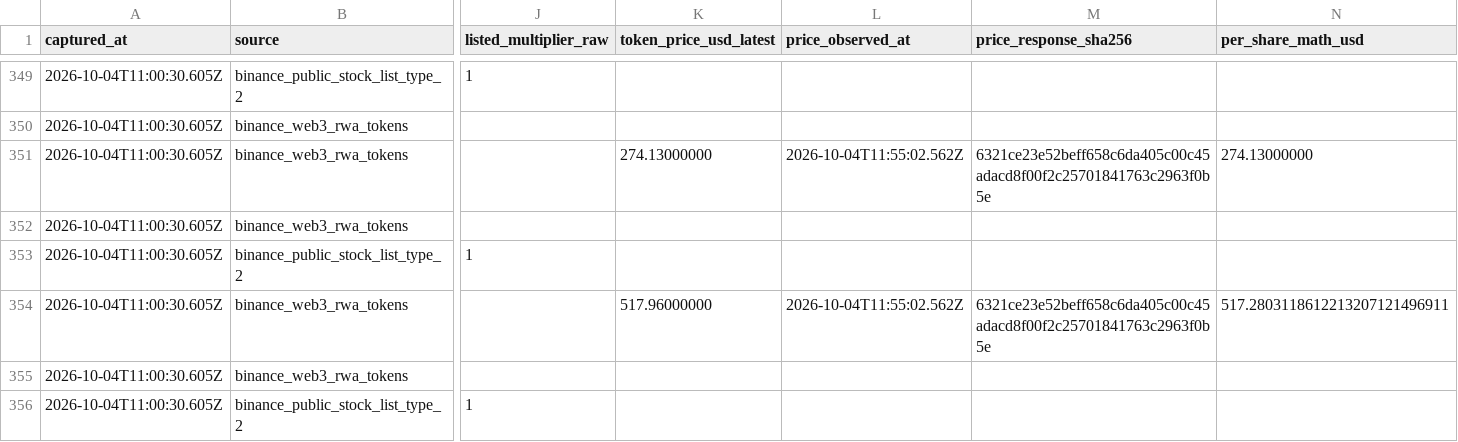
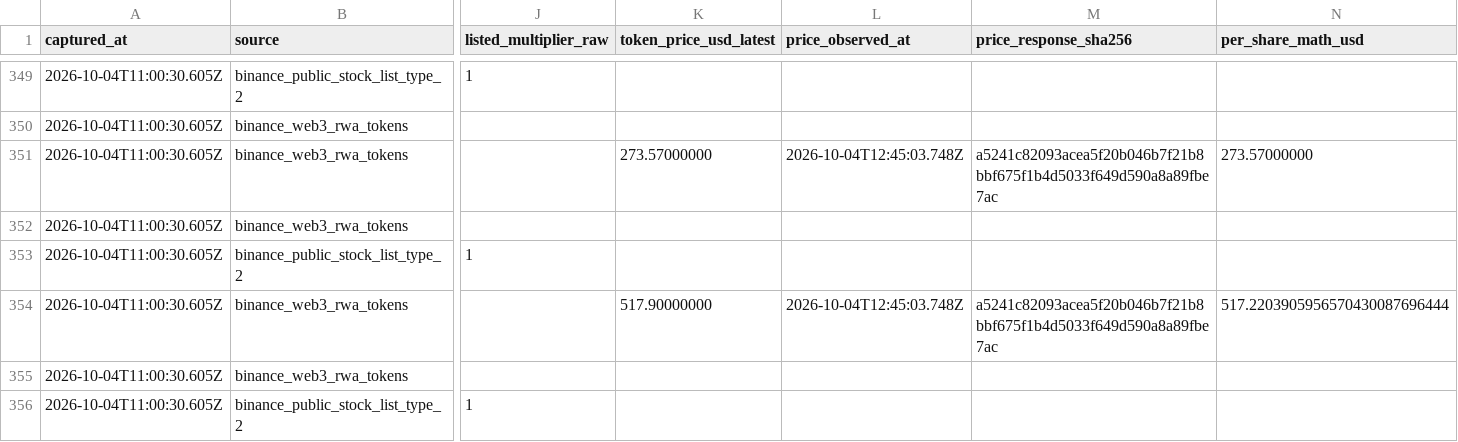
Before and after one commit to dyplux/bnb-tokenized-stocks-2026, a CSV file: experiments/EXP-RWA-002/share_ratio_audit.csv, drawn as a sheet; only a part is shown, gaps mark what is left out; the diff covers the shown part only; the diff names each change by its address in the sheet, - before the commit and + after, or states it on an @@ line.

Commit message:
Measure token clock tails and falsify Sunday CBRS spread

```diff
--- a/experiments/EXP-RWA-002/share_ratio_audit.csv
+++ b/experiments/EXP-RWA-002/share_ratio_audit.csv
-K351 (token_price_usd_latest): 274.13000000
+K351 (token_price_usd_latest): 273.57000000
-L351 (price_observed_at): 2026-10-04T11:55:02.562Z
+L351 (price_observed_at): 2026-10-04T12:45:03.748Z
-M351 (price_response_sha256): 6321ce23e52beff658c6da405c00c45adacd8f00f2c25701841763c2963f0b5e
+M351 (price_response_sha256): a5241c82093acea5f20b046b7f21b8bbf675f1b4d5033f649d590a8a89fbe7ac
-N351 (per_share_math_usd): 274.13000000
+N351 (per_share_math_usd): 273.57000000
-K354 (token_price_usd_latest): 517.96000000
+K354 (token_price_usd_latest): 517.90000000
-L354 (price_observed_at): 2026-10-04T11:55:02.562Z
+L354 (price_observed_at): 2026-10-04T12:45:03.748Z
-M354 (price_response_sha256): 6321ce23e52beff658c6da405c00c45adacd8f00f2c25701841763c2963f0b5e
+M354 (price_response_sha256): a5241c82093acea5f20b046b7f21b8bbf675f1b4d5033f649d590a8a89fbe7ac
-N354 (per_share_math_usd): 517.2803118612213207121496911
+N354 (per_share_math_usd): 517.2203905956570430087696444
```
Also changed, not shown: 146 edited cells elsewhere in this file, 10 other files.
